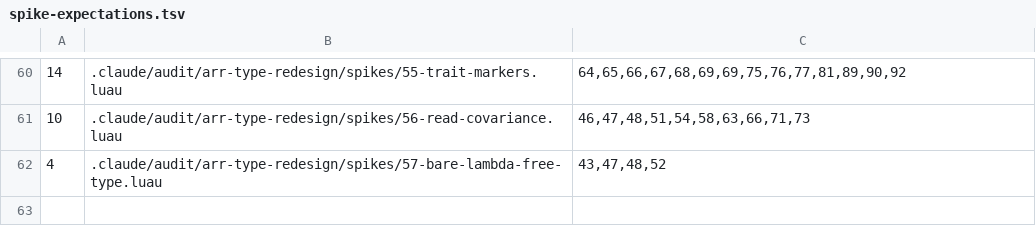
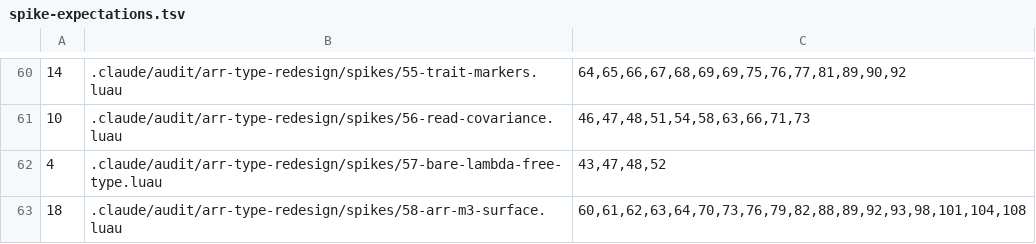
Before and after one commit to qwreey-bot/stl-luau, a TSV file: scripts/spike-expectations.tsv, drawn as a sheet; only a part is shown, gaps mark what is left out; the diff names each change by its address in the sheet, - before the commit and + after, or states it on an @@ line.

Commit message:
M3 — Arr 빈 조각 24개(꺼내기·값 조회·집계·나누기·거르기·짝·조각)
PopBack/PopFront/SwapRemove, FindLast/IndexOf/LastIndexOf/Contains, MinMax/MaxBy/MinBy,
Partition, TakeWhile/DropWhile(+Inplace), Dedup/Unique(+Inplace), Scan, Zip/ZipWith(Pair),
Chunks/Windows. 읽기는 ArrRead, 쓰기는 ArrData, raise 자리 둘(SwapRemove NaN, 조각 크기)은
spec.common 이 줄을 단언.

사용자 결정(질문 AI): Scan 은 init 미포함 길이 n, Zip 은 짧은 쪽, 빈 Pop·범위 밖 SwapRemove 는
nil, Inplace 쌍은 원소 타입이 그대로인 거르기만. 나머지(Unique 의 nil·NaN, Dedup 의 eq 방향 등)는
제가 정하고 question 에 기록.

테스트: spec.arr 20~22절(경계 + 무작위 대조 300회), contracts 5절 태그 전수에 추가.
음성 대조군 spikes/58(NEG 17 + CANARY). perf 22절(MinMax 0.76, Contains 0.34, Partition 0.57).

Co-Authored-By: qwreey (Opus 5.5) <me@qwreey.moe>

```diff
--- a/scripts/spike-expectations.tsv
+++ b/scripts/spike-expectations.tsv
+row 63: 18 | .claude/audit/arr-type-redesign/spikes/58-arr-m3-surface.luau | 60,61,62,63,64,70,73,76,79,82,88,89,92,93,98,101,104,108
```
Also changed, not shown: 10 other files.
